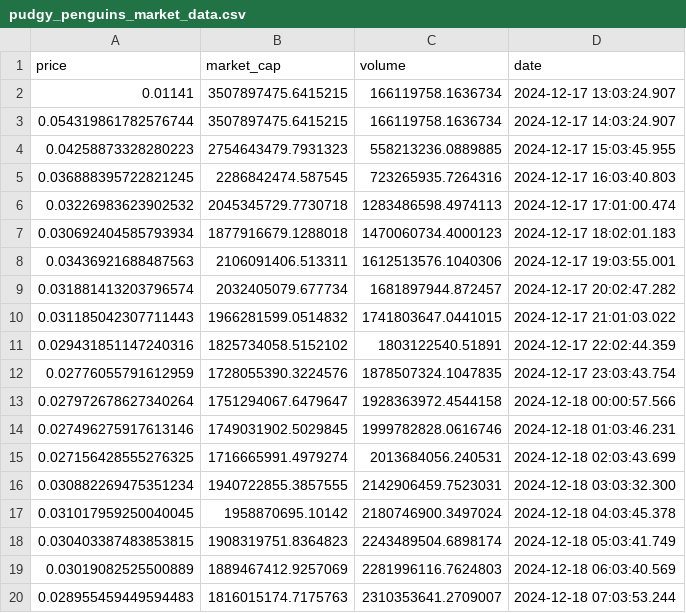
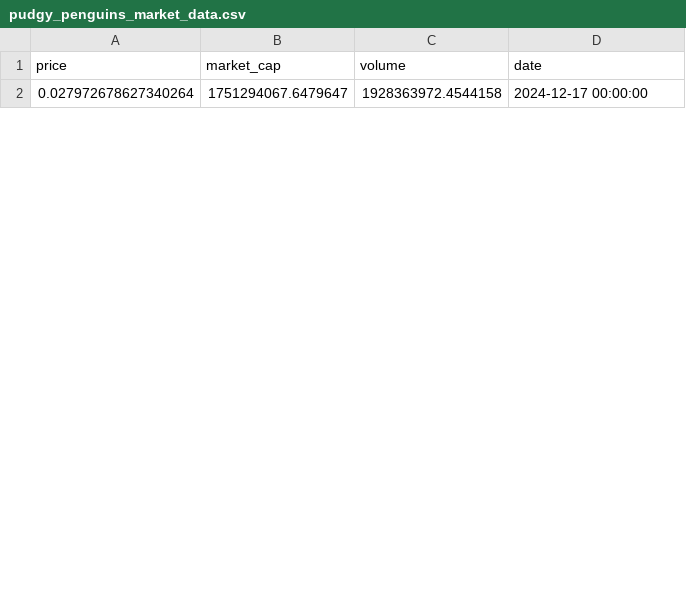
Before and after one commit to Hoidya/coingecko_101, a CSV file: basic_info/pudgy_penguins_market_data.csv, drawn as a sheet; only a part is shown; the diff covers the shown part only.

```diff
--- a/basic_info/pudgy_penguins_market_data.csv
+++ b/basic_info/pudgy_penguins_market_data.csv
@@ -1,20 +1,2 @@
 price,market_cap,volume,date
-0.01141,3507897475.6415215,166119758.1636734,2024-12-17 13:03:24.907
-0.054319861782576744,3507897475.6415215,166119758.1636734,2024-12-17 14:03:24.907
-0.04258873328280223,2754643479.7931323,558213236.0889885,2024-12-17 15:03:45.955
-0.036888395722821245,2286842474.587545,723265935.7264316,2024-12-17 16:03:40.803
-0.03226983623902532,2045345729.7730718,1283486598.4974113,2024-12-17 17:01:00.474
-0.030692404585793934,1877916679.1288018,1470060734.4000123,2024-12-17 18:02:01.183
-0.03436921688487563,2106091406.513311,1612513576.1040306,2024-12-17 19:03:55.001
-0.031881413203796574,2032405079.677734,1681897944.872457,2024-12-17 20:02:47.282
-0.031185042307711443,1966281599.0514832,1741803647.0441015,2024-12-17 21:01:03.022
-0.029431851147240316,1825734058.5152102,1803122540.51891,2024-12-17 22:02:44.359
-0.02776055791612959,1728055390.3224576,1878507324.1047835,2024-12-17 23:03:43.754
-0.027972678627340264,1751294067.6479647,1928363972.4544158,2024-12-18 00:00:57.566
-0.027496275917613146,1749031902.5029845,1999782828.0616746,2024-12-18 01:03:46.231
-0.027156428555276325,1716665991.4979274,2013684056.240531,2024-12-18 02:03:43.699
-0.030882269475351234,1940722855.3857555,2142906459.7523031,2024-12-18 03:03:32.300
-0.031017959250040045,1958870695.10142,2180746900.3497024,2024-12-18 04:03:45.378
-0.030403387483853815,1908319751.8364823,2243489504.6898174,2024-12-18 05:03:41.749
-0.03019082525500889,1889467412.9257069,2281996116.7624803,2024-12-18 06:03:40.569
-0.028955459449594483,1816015174.7175763,2310353641.2709007,2024-12-18 07:03:53.244
+0.027972678627340264,1751294067.6479647,1928363972.4544158,2024-12-17 00:00:00
```
Also changed, not shown: 3 added rows and 24 removed rows elsewhere in this file, dex/ohlcv_data.csv, 2 other files.
